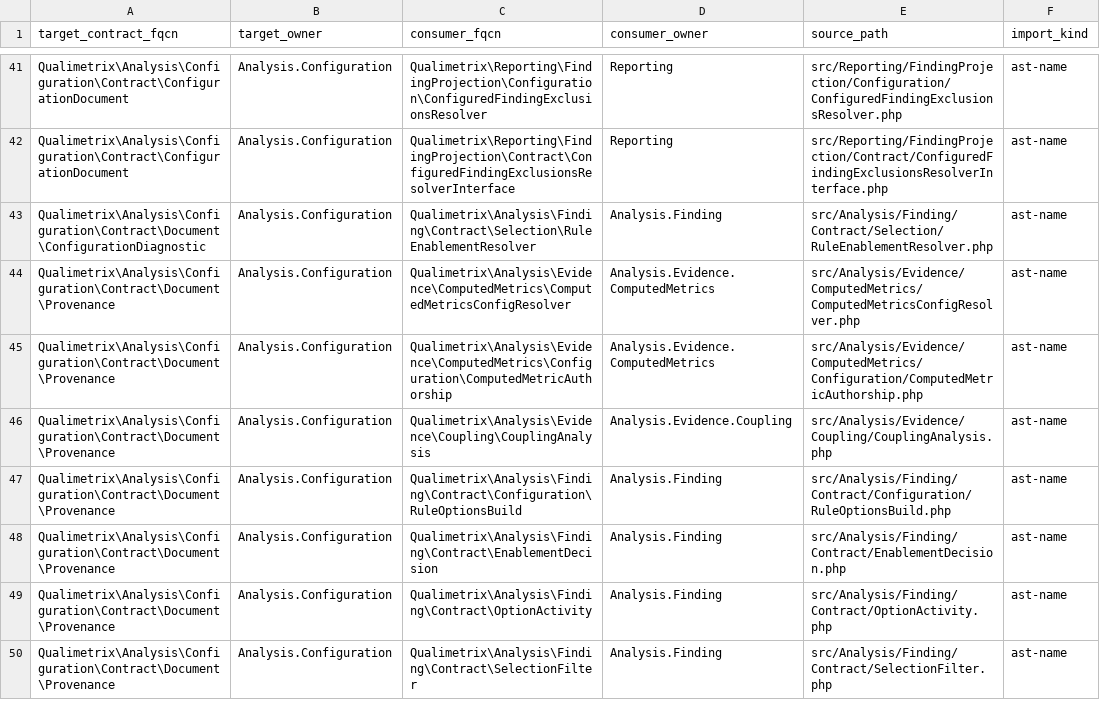
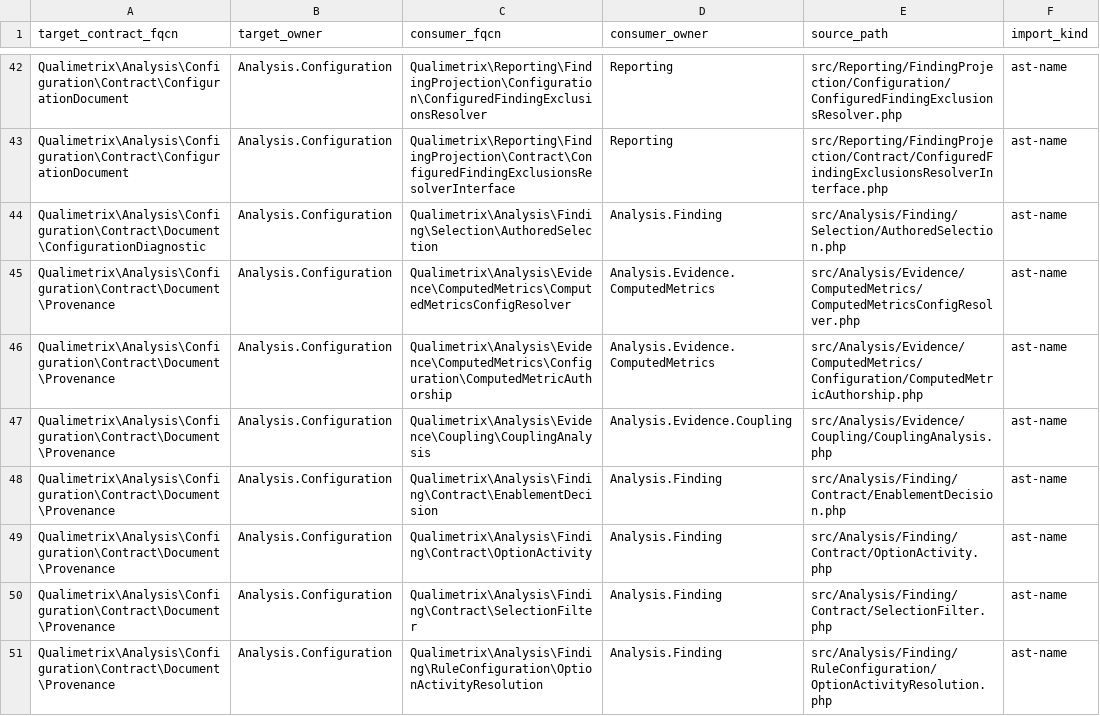
Before and after one commit to qualimetrix/qualimetrix, a TSV file: docs/internal/generated/modular-architecture/production-public-imports.tsv, drawn as a sheet; only a part is shown, gaps mark what is left out; the diff covers the shown part only.

Commit message:
refactor(finding): separate cell selection and console input handling

```diff
--- a/docs/internal/generated/modular-architecture/production-public-imports.tsv
+++ b/docs/internal/generated/modular-architecture/production-public-imports.tsv
@@ -42,3 +43,3 @@ Qualimetrix\Analysis\Configuration\Contract\ConfigurationDocument	Analysis.Confi
 Qualimetrix\Analysis\Configuration\Contract\ConfigurationDocument	Analysis.Configuration	Qualimetrix\Reporting\FindingProjection\Contract\ConfiguredFindingExclusionsResolverInterface	Reporting	src/Reporting/FindingProjection/Contract/ConfiguredFindingExclusionsResolverInterface.php	ast-name
-Qualimetrix\Analysis\Configuration\Contract\Document\ConfigurationDiagnostic	Analysis.Configuration	Qualimetrix\Analysis\Finding\Contract\Selection\RuleEnablementResolver	Analysis.Finding	src/Analysis/Finding/Contract/Selection/RuleEnablementResolver.php	ast-name
+Qualimetrix\Analysis\Configuration\Contract\Document\ConfigurationDiagnostic	Analysis.Configuration	Qualimetrix\Analysis\Finding\Selection\AuthoredSelection	Analysis.Finding	src/Analysis/Finding/Selection/AuthoredSelection.php	ast-name
 Qualimetrix\Analysis\Configuration\Contract\Document\Provenance	Analysis.Configuration	Qualimetrix\Analysis\Evidence\ComputedMetrics\ComputedMetricsConfigResolver	Analysis.Evidence.ComputedMetrics	src/Analysis/Evidence/ComputedMetrics/ComputedMetricsConfigResolver.php	ast-name
@@ -46,3 +47,2 @@ Qualimetrix\Analysis\Configuration\Contract\Document\Provenance	Analysis.Configu
 Qualimetrix\Analysis\Configuration\Contract\Document\Provenance	Analysis.Configuration	Qualimetrix\Analysis\Evidence\Coupling\CouplingAnalysis	Analysis.Evidence.Coupling	src/Analysis/Evidence/Coupling/CouplingAnalysis.php	ast-name
-Qualimetrix\Analysis\Configuration\Contract\Document\Provenance	Analysis.Configuration	Qualimetrix\Analysis\Finding\Contract\Configuration\RuleOptionsBuild	Analysis.Finding	src/Analysis/Finding/Contract/Configuration/RuleOptionsBuild.php	ast-name
 Qualimetrix\Analysis\Configuration\Contract\Document\Provenance	Analysis.Configuration	Qualimetrix\Analysis\Finding\Contract\EnablementDecision	Analysis.Finding	src/Analysis/Finding/Contract/EnablementDecision.php	ast-name
@@ -50 +50,2 @@ Qualimetrix\Analysis\Configuration\Contract\Document\Provenance	Analysis.Configu
 Qualimetrix\Analysis\Configuration\Contract\Document\Provenance	Analysis.Configuration	Qualimetrix\Analysis\Finding\Contract\SelectionFilter	Analysis.Finding	src/Analysis/Finding/Contract/SelectionFilter.php	ast-name
+Qualimetrix\Analysis\Configuration\Contract\Document\Provenance	Analysis.Configuration	Qualimetrix\Analysis\Finding\RuleConfiguration\OptionActivityResolution	Analysis.Finding	src/Analysis/Finding/RuleConfiguration/OptionActivityResolution.php	ast-name
```
Also changed, not shown: 20 added rows, 4 removed rows and 20 edited cells elsewhere in this file, docs/internal/generated/modular-architecture/manifest-enforcement-summary.tsv, docs/internal/generated/modular-architecture/production-class-string-targets.tsv, 44 other files.
